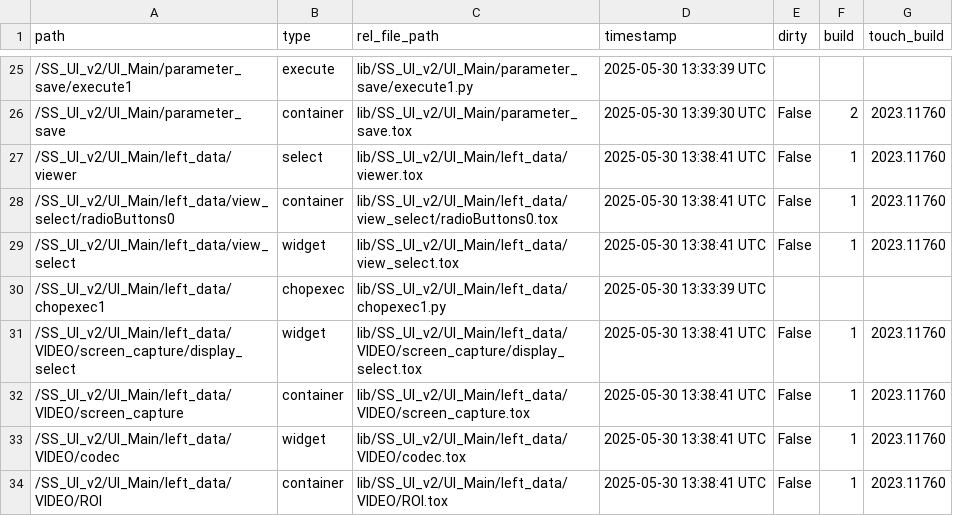
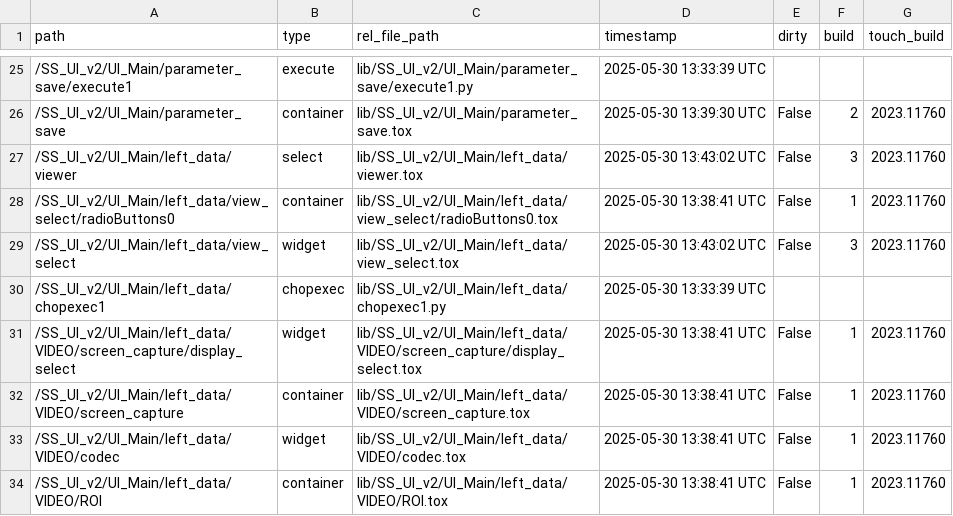
Before and after one commit to fragment-nine/Show-Saver, a TSV file: lib/project1/externalizations.tsv, drawn as a sheet; only a part is shown, gaps mark what is left out.

```diff
--- a/lib/project1/externalizations.tsv
+++ b/lib/project1/externalizations.tsv
@@ -26,5 +26,5 @@ path	type	rel_file_path	timestamp	dirty	build	touch_build
 /SS_UI_v2/UI_Main/parameter_save	container	lib/SS_UI_v2/UI_Main/parameter_save.tox	2025-05-30 13:39:30 UTC	False	2	2023.11760
-/SS_UI_v2/UI_Main/left_data/viewer	select	lib/SS_UI_v2/UI_Main/left_data/viewer.tox	2025-05-30 13:38:41 UTC	False	1	2023.11760
+/SS_UI_v2/UI_Main/left_data/viewer	select	lib/SS_UI_v2/UI_Main/left_data/viewer.tox	2025-05-30 13:43:02 UTC	False	3	2023.11760
 /SS_UI_v2/UI_Main/left_data/view_select/radioButtons0	container	lib/SS_UI_v2/UI_Main/left_data/view_select/radioButtons0.tox	2025-05-30 13:38:41 UTC	False	1	2023.11760
-/SS_UI_v2/UI_Main/left_data/view_select	widget	lib/SS_UI_v2/UI_Main/left_data/view_select.tox	2025-05-30 13:38:41 UTC	False	1	2023.11760
+/SS_UI_v2/UI_Main/left_data/view_select	widget	lib/SS_UI_v2/UI_Main/left_data/view_select.tox	2025-05-30 13:43:02 UTC	False	3	2023.11760
 /SS_UI_v2/UI_Main/left_data/chopexec1	chopexec	lib/SS_UI_v2/UI_Main/left_data/chopexec1.py	2025-05-30 13:33:39 UTC			
```
Also changed, not shown: 3 other files.
